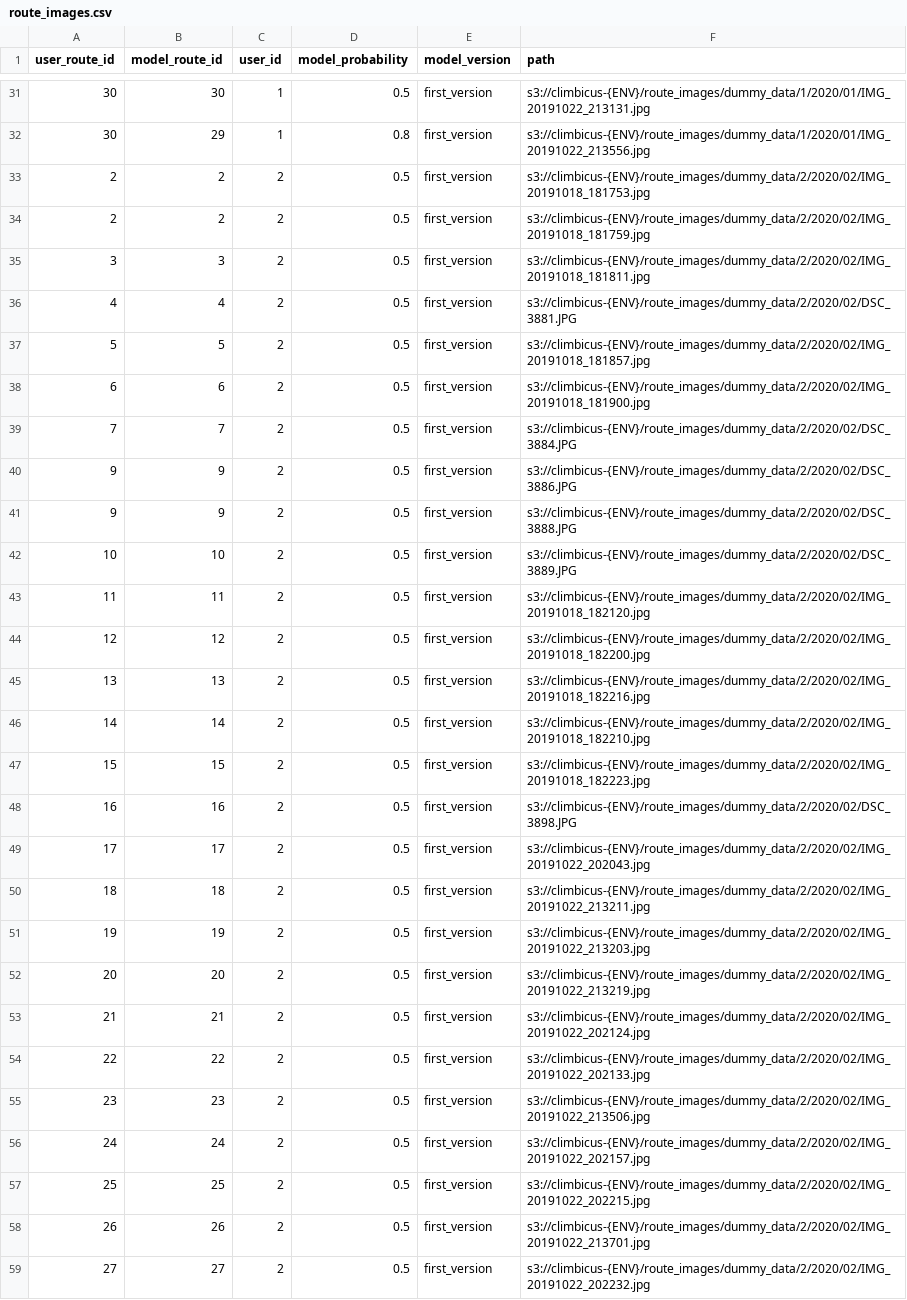
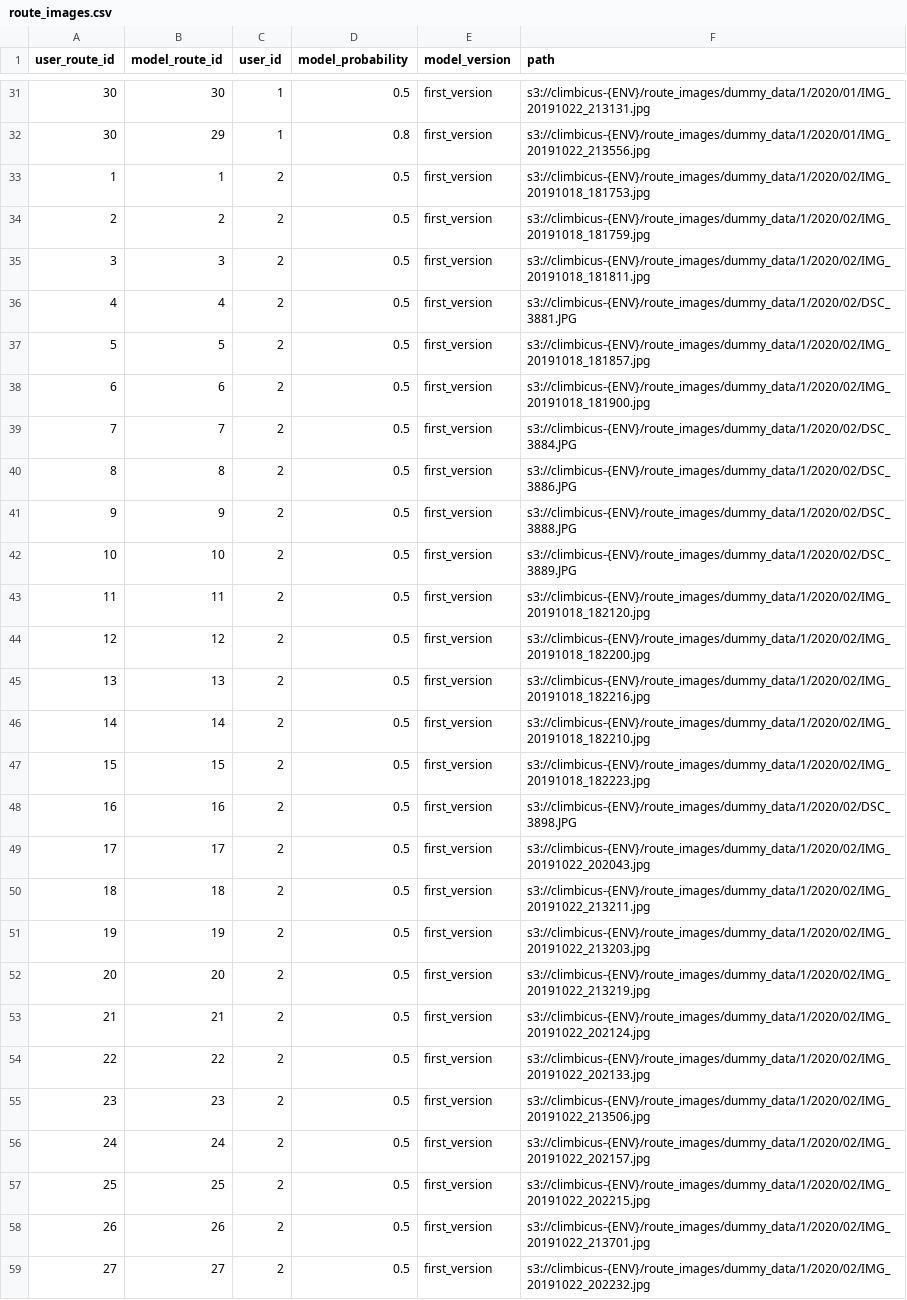
Before and after one commit to andrius-sil/climbicus, a CSV file: server/resources/route_images.csv, drawn as a sheet; only a part is shown, gaps mark what is left out; the diff covers the shown part only.

Commit message:
gym id instead of user id

```diff
--- a/server/resources/route_images.csv
+++ b/server/resources/route_images.csv
@@ -32,28 +32,28 @@ user_route_id,model_route_id,user_id,model_probability,model_version,path
 30,29,1,0.8,first_version,s3://climbicus-{ENV}/route_images/dummy_data/1/2020/01/IMG_20191022_213556.jpg
-2,2,2,0.5,first_version,s3://climbicus-{ENV}/route_images/dummy_data/2/2020/02/IMG_20191018_181753.jpg
-2,2,2,0.5,first_version,s3://climbicus-{ENV}/route_images/dummy_data/2/2020/02/IMG_20191018_181759.jpg
-3,3,2,0.5,first_version,s3://climbicus-{ENV}/route_images/dummy_data/2/2020/02/IMG_20191018_181811.jpg
-4,4,2,0.5,first_version,s3://climbicus-{ENV}/route_images/dummy_data/2/2020/02/DSC_3881.JPG
-5,5,2,0.5,first_version,s3://climbicus-{ENV}/route_images/dummy_data/2/2020/02/IMG_20191018_181857.jpg
-6,6,2,0.5,first_version,s3://climbicus-{ENV}/route_images/dummy_data/2/2020/02/IMG_20191018_181900.jpg
-7,7,2,0.5,first_version,s3://climbicus-{ENV}/route_images/dummy_data/2/2020/02/DSC_3884.JPG
-9,9,2,0.5,first_version,s3://climbicus-{ENV}/route_images/dummy_data/2/2020/02/DSC_3886.JPG
-9,9,2,0.5,first_version,s3://climbicus-{ENV}/route_images/dummy_data/2/2020/02/DSC_3888.JPG
-10,10,2,0.5,first_version,s3://climbicus-{ENV}/route_images/dummy_data/2/2020/02/DSC_3889.JPG
-11,11,2,0.5,first_version,s3://climbicus-{ENV}/route_images/dummy_data/2/2020/02/IMG_20191018_182120.jpg
-12,12,2,0.5,first_version,s3://climbicus-{ENV}/route_images/dummy_data/2/2020/02/IMG_20191018_182200.jpg
-13,13,2,0.5,first_version,s3://climbicus-{ENV}/route_images/dummy_data/2/2020/02/IMG_20191018_182216.jpg
-14,14,2,0.5,first_version,s3://climbicus-{ENV}/route_images/dummy_data/2/2020/02/IMG_20191018_182210.jpg
-15,15,2,0.5,first_version,s3://climbicus-{ENV}/route_images/dummy_data/2/2020/02/IMG_20191018_182223.jpg
-16,16,2,0.5,first_version,s3://climbicus-{ENV}/route_images/dummy_data/2/2020/02/DSC_3898.JPG
-17,17,2,0.5,first_version,s3://climbicus-{ENV}/route_images/dummy_data/2/2020/02/IMG_20191022_202043.jpg
-18,18,2,0.5,first_version,s3://climbicus-{ENV}/route_images/dummy_data/2/2020/02/IMG_20191022_213211.jpg
-19,19,2,0.5,first_version,s3://climbicus-{ENV}/route_images/dummy_data/2/2020/02/IMG_20191022_213203.jpg
-20,20,2,0.5,first_version,s3://climbicus-{ENV}/route_images/dummy_data/2/2020/02/IMG_20191022_213219.jpg
-21,21,2,0.5,first_version,s3://climbicus-{ENV}/route_images/dummy_data/2/2020/02/IMG_20191022_202124.jpg
-22,22,2,0.5,first_version,s3://climbicus-{ENV}/route_images/dummy_data/2/2020/02/IMG_20191022_202133.jpg
-23,23,2,0.5,first_version,s3://climbicus-{ENV}/route_images/dummy_data/2/2020/02/IMG_20191022_213506.jpg
-24,24,2,0.5,first_version,s3://climbicus-{ENV}/route_images/dummy_data/2/2020/02/IMG_20191022_202157.jpg
-25,25,2,0.5,first_version,s3://climbicus-{ENV}/route_images/dummy_data/2/2020/02/IMG_20191022_202215.jpg
-26,26,2,0.5,first_version,s3://climbicus-{ENV}/route_images/dummy_data/2/2020/02/IMG_20191022_213701.jpg
-27,27,2,0.5,first_version,s3://climbicus-{ENV}/route_images/dummy_data/2/2020/02/IMG_20191022_202232.jpg
+1,1,2,0.5,first_version,s3://climbicus-{ENV}/route_images/dummy_data/1/2020/02/IMG_20191018_181753.jpg
+2,2,2,0.5,first_version,s3://climbicus-{ENV}/route_images/dummy_data/1/2020/02/IMG_20191018_181759.jpg
+3,3,2,0.5,first_version,s3://climbicus-{ENV}/route_images/dummy_data/1/2020/02/IMG_20191018_181811.jpg
+4,4,2,0.5,first_version,s3://climbicus-{ENV}/route_images/dummy_data/1/2020/02/DSC_3881.JPG
+5,5,2,0.5,first_version,s3://climbicus-{ENV}/route_images/dummy_data/1/2020/02/IMG_20191018_181857.jpg
+6,6,2,0.5,first_version,s3://climbicus-{ENV}/route_images/dummy_data/1/2020/02/IMG_20191018_181900.jpg
+7,7,2,0.5,first_version,s3://climbicus-{ENV}/route_images/dummy_data/1/2020/02/DSC_3884.JPG
+8,8,2,0.5,first_version,s3://climbicus-{ENV}/route_images/dummy_data/1/2020/02/DSC_3886.JPG
+9,9,2,0.5,first_version,s3://climbicus-{ENV}/route_images/dummy_data/1/2020/02/DSC_3888.JPG
+10,10,2,0.5,first_version,s3://climbicus-{ENV}/route_images/dummy_data/1/2020/02/DSC_3889.JPG
+11,11,2,0.5,first_version,s3://climbicus-{ENV}/route_images/dummy_data/1/2020/02/IMG_20191018_182120.jpg
+12,12,2,0.5,first_version,s3://climbicus-{ENV}/route_images/dummy_data/1/2020/02/IMG_20191018_182200.jpg
+13,13,2,0.5,first_version,s3://climbicus-{ENV}/route_images/dummy_data/1/2020/02/IMG_20191018_182216.jpg
+14,14,2,0.5,first_version,s3://climbicus-{ENV}/route_images/dummy_data/1/2020/02/IMG_20191018_182210.jpg
+15,15,2,0.5,first_version,s3://climbicus-{ENV}/route_images/dummy_data/1/2020/02/IMG_20191018_182223.jpg
+16,16,2,0.5,first_version,s3://climbicus-{ENV}/route_images/dummy_data/1/2020/02/DSC_3898.JPG
+17,17,2,0.5,first_version,s3://climbicus-{ENV}/route_images/dummy_data/1/2020/02/IMG_20191022_202043.jpg
+18,18,2,0.5,first_version,s3://climbicus-{ENV}/route_images/dummy_data/1/2020/02/IMG_20191022_213211.jpg
+19,19,2,0.5,first_version,s3://climbicus-{ENV}/route_images/dummy_data/1/2020/02/IMG_20191022_213203.jpg
+20,20,2,0.5,first_version,s3://climbicus-{ENV}/route_images/dummy_data/1/2020/02/IMG_20191022_213219.jpg
+21,21,2,0.5,first_version,s3://climbicus-{ENV}/route_images/dummy_data/1/2020/02/IMG_20191022_202124.jpg
+22,22,2,0.5,first_version,s3://climbicus-{ENV}/route_images/dummy_data/1/2020/02/IMG_20191022_202133.jpg
+23,23,2,0.5,first_version,s3://climbicus-{ENV}/route_images/dummy_data/1/2020/02/IMG_20191022_213506.jpg
+24,24,2,0.5,first_version,s3://climbicus-{ENV}/route_images/dummy_data/1/2020/02/IMG_20191022_202157.jpg
+25,25,2,0.5,first_version,s3://climbicus-{ENV}/route_images/dummy_data/1/2020/02/IMG_20191022_202215.jpg
+26,26,2,0.5,first_version,s3://climbicus-{ENV}/route_images/dummy_data/1/2020/02/IMG_20191022_213701.jpg
+27,27,2,0.5,first_version,s3://climbicus-{ENV}/route_images/dummy_data/1/2020/02/IMG_20191022_202232.jpg
```
Also changed, not shown: 6 edited cells elsewhere in this file.
